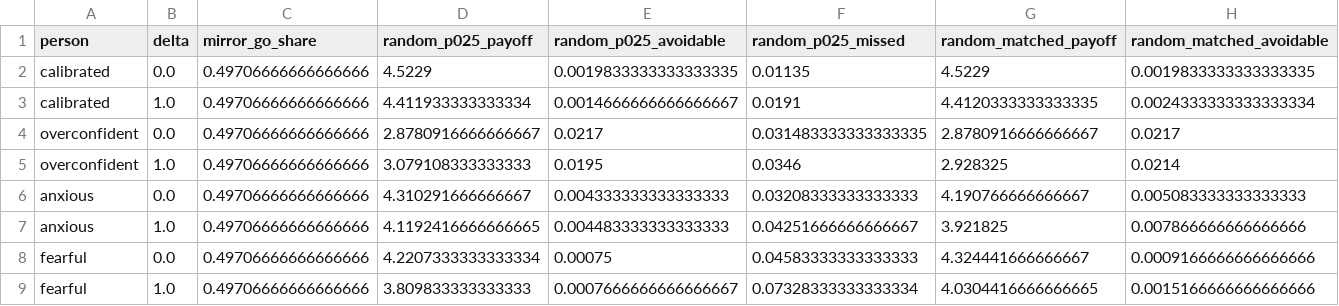
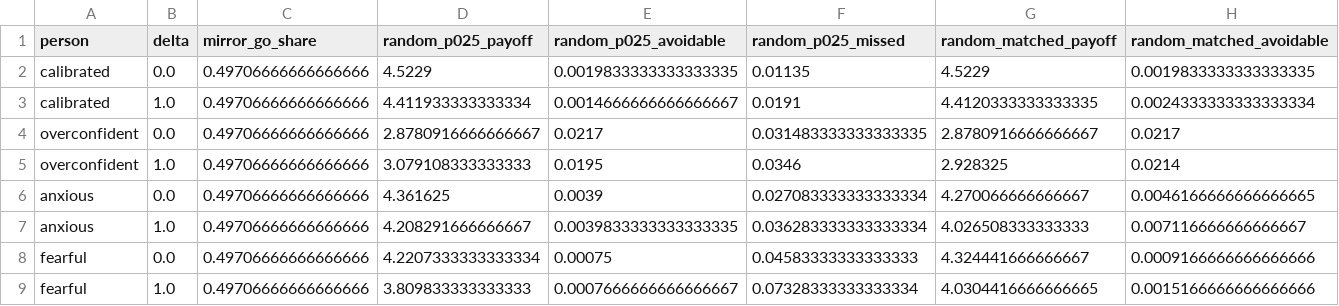
Before and after one commit to shijunzhe/oracle-interval, a CSV file: results/sH_mirror.csv, drawn as a sheet; only a part is shown; removed rows and columns are numbered as before the commit, all else as after; rows hold the shown columns only; the diff names each change by its address in the sheet, - before the commit and + after, or states it on an @@ line.

```diff
--- a/results/sH_mirror.csv
+++ b/results/sH_mirror.csv
-row 6: anxious | 0.0 | 0.49706666666666666 | 4.310291666666667 | 0.004333333333333333 | 0.03208333333333333 | 4.190766666666667 | 0.005083333333333333
-row 7: anxious | 1.0 | 0.49706666666666666 | 4.1192416666666665 | 0.004483333333333333 | 0.04251666666666667 | 3.921825 | 0.007866666666666666
+row 6: anxious | 0.0 | 0.49706666666666666 | 4.361625 | 0.0039 | 0.027083333333333334 | 4.270066666666667 | 0.0046166666666666665
+row 7: anxious | 1.0 | 0.49706666666666666 | 4.208291666666667 | 0.0039833333333333335 | 0.036283333333333334 | 4.026508333333333 | 0.007116666666666667
```
Also changed, not shown: results/sA_stakes.csv, results/sF_pressure.csv, 25 other files.
